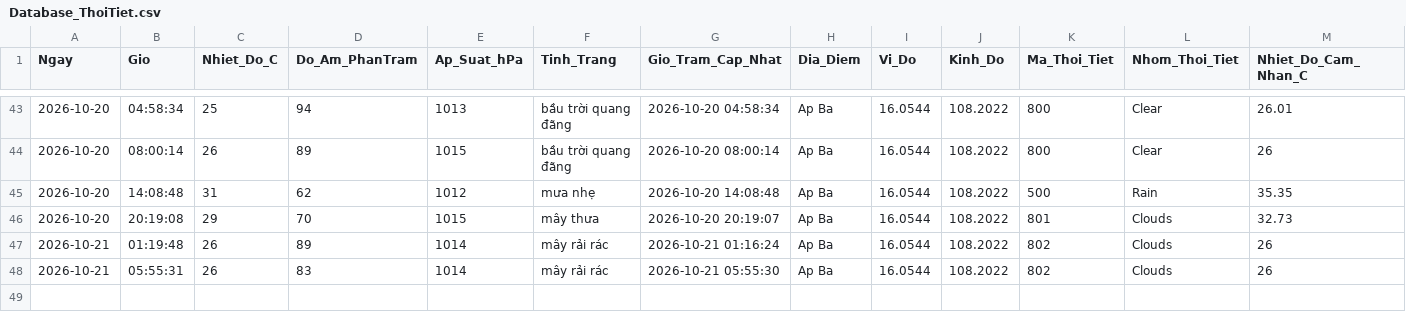
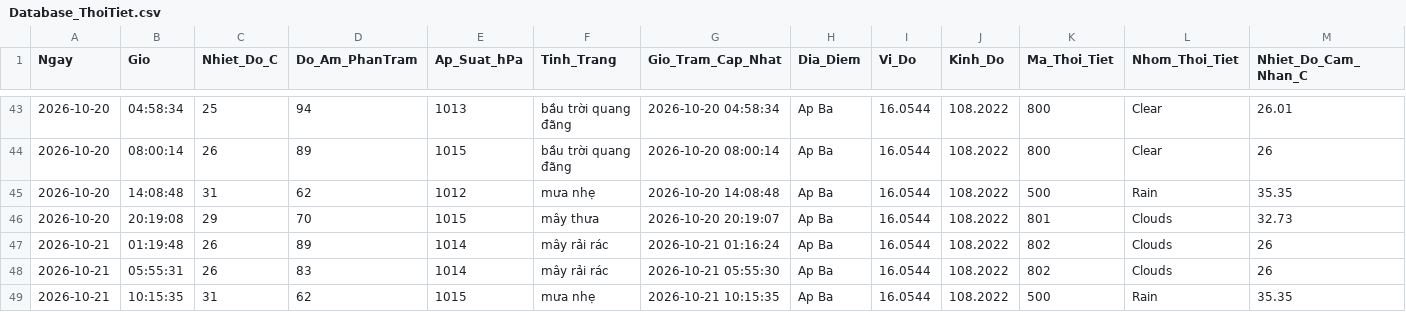
Before and after one commit to Ba-Phu06/ThoiTiet, a CSV file: Database_ThoiTiet.csv, drawn as a sheet; only a part is shown, gaps mark what is left out; rows hold the shown columns only; the diff names each change by its address in the sheet, - before the commit and + after, or states it on an @@ line.

```diff
--- a/Database_ThoiTiet.csv
+++ b/Database_ThoiTiet.csv
+row 49: 2026-10-21 | 10:15:35 | 31 | 62 | 1015 | mưa nhẹ | 2026-10-21 10:15:35 | Ap Ba | 16.0544 | 108.2022 | 500 | Rain | 35.35
```
